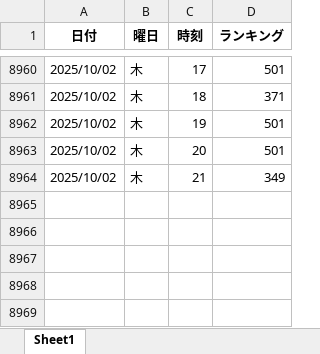
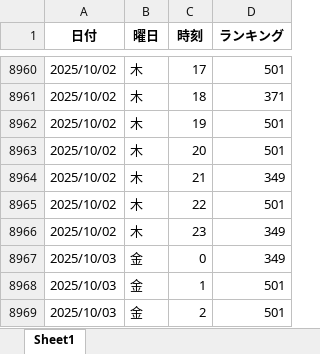
Before and after one commit to o25042124-boop/nibannkeiei-podcast-ranking-viewer, an Excel workbook: excel/amazon.xlsx, sheet Sheet1, drawn as a sheet; only a part is shown, gaps mark what is left out; values as stored, in another font and other column widths than the file's, no borders; the diff names each change by its address in the sheet, - before the commit and + after, or states it on an @@ line.

```diff
--- a/excel/amazon.xlsx (sheet Sheet1)
+++ b/excel/amazon.xlsx (sheet Sheet1)
+row 8965: 2025/10/02 | 木 | 22 | 501
+row 8966: 2025/10/02 | 木 | 23 | 349
+row 8967: 2025/10/03 | 金 | 0 | 349
+row 8968: 2025/10/03 | 金 | 1 | 501
+row 8969: 2025/10/03 | 金 | 2 | 501
```
Also changed, not shown: excel/apple1.xlsx, excel/apple2.xlsx, 12 other files.
